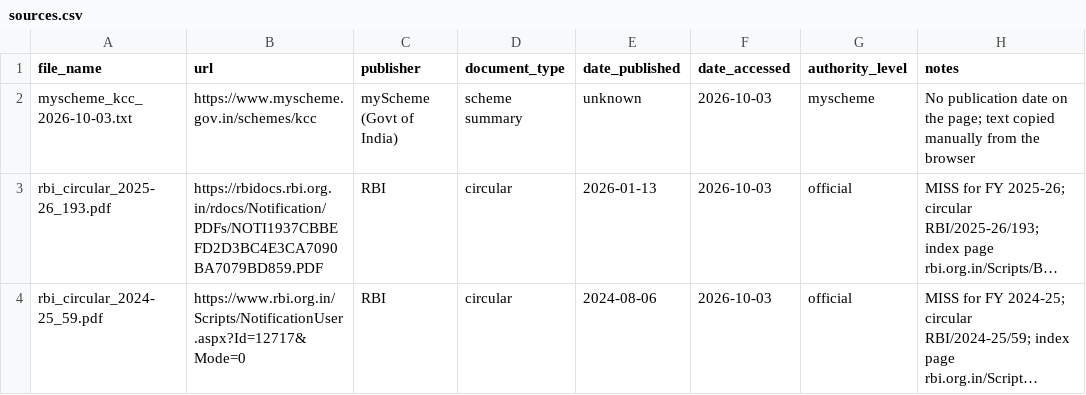
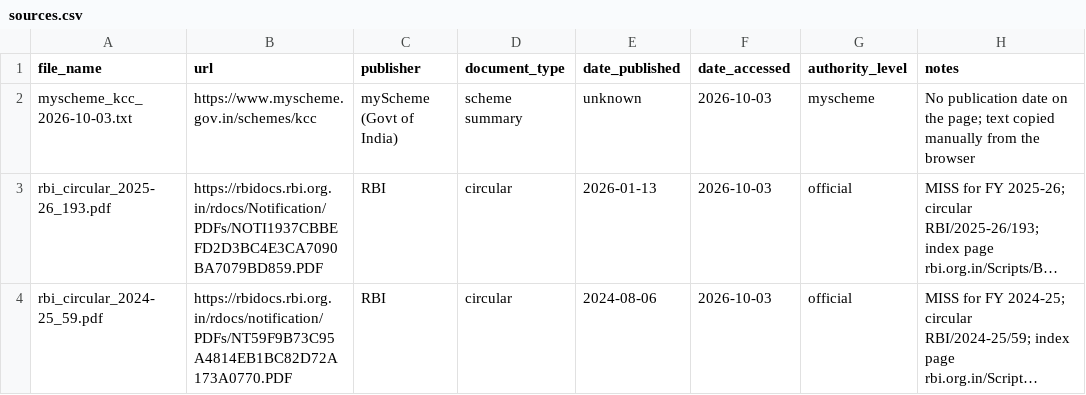
Before and after one commit to Sumeet10105/kcc-rag-eval, a CSV file: data/sources.csv, drawn as a sheet; long unchanged cells end in …; the diff names each change by its address in the sheet, - before the commit and + after, or states it on an @@ line.

Commit message:
Update sources tracking with new document metadata

```diff
--- a/data/sources.csv
+++ b/data/sources.csv
-B4 (url): https://www.rbi.org.in/Scripts/NotificationUser.aspx?Id=12717&Mode=0
+B4 (url): https://rbidocs.rbi.org.in/rdocs/notification/PDFs/NT59F9B73C95A4814EB1BC82D72A173A0770.PDF
```
